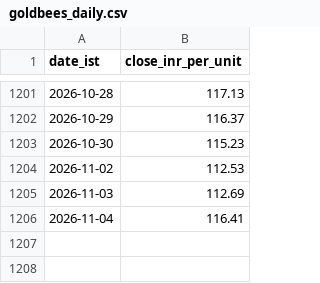
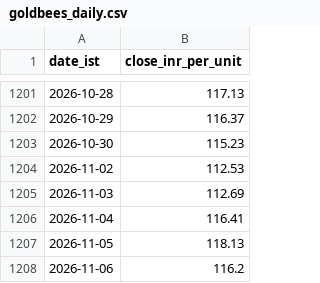
Before and after one commit to rajeshthokala10/Gold_Tracker, a CSV file: site/data/goldbees_daily.csv, drawn as a sheet; only a part is shown, gaps mark what is left out; the diff names each change by its address in the sheet, - before the commit and + after, or states it on an @@ line.

```diff
--- a/site/data/goldbees_daily.csv
+++ b/site/data/goldbees_daily.csv
+row 1207: 2026-11-05 | 118.13
+row 1208: 2026-11-06 | 116.2
```
Also changed, not shown: 3 other files.
